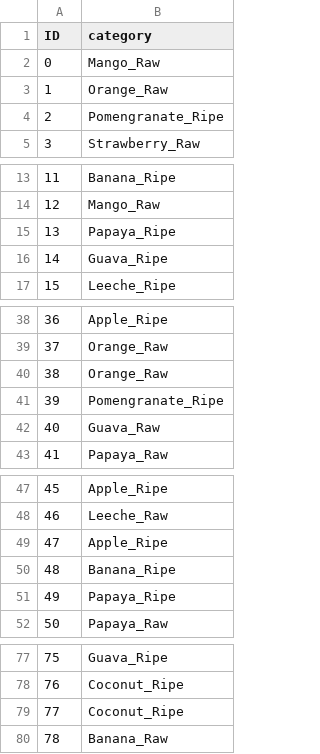
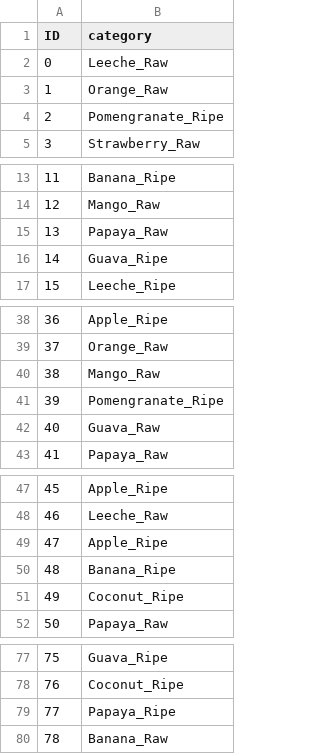
Before and after one commit to latentghost/SML-Project, a CSV file: output.csv, drawn as a sheet; only a part is shown, gaps mark what is left out; the diff covers the shown part only.

```diff
--- a/output.csv
+++ b/output.csv
@@ -1,3 +1,3 @@
 ID,category
-0,Mango_Raw
+0,Leeche_Raw
 1,Orange_Raw
@@ -14,3 +14,3 @@ ID,category
 12,Mango_Raw
-13,Papaya_Ripe
+13,Papaya_Raw
 14,Guava_Ripe
@@ -39,3 +39,3 @@ ID,category
 37,Orange_Raw
-38,Orange_Raw
+38,Mango_Raw
 39,Pomengranate_Ripe
@@ -50,3 +50,3 @@ ID,category
 48,Banana_Ripe
-49,Papaya_Ripe
+49,Coconut_Ripe
 50,Papaya_Raw
@@ -78,3 +78,3 @@ ID,category
 76,Coconut_Ripe
-77,Coconut_Ripe
+77,Papaya_Ripe
 78,Banana_Raw
```
Also changed, not shown: 32 edited cells elsewhere in this file, 1 other file.
